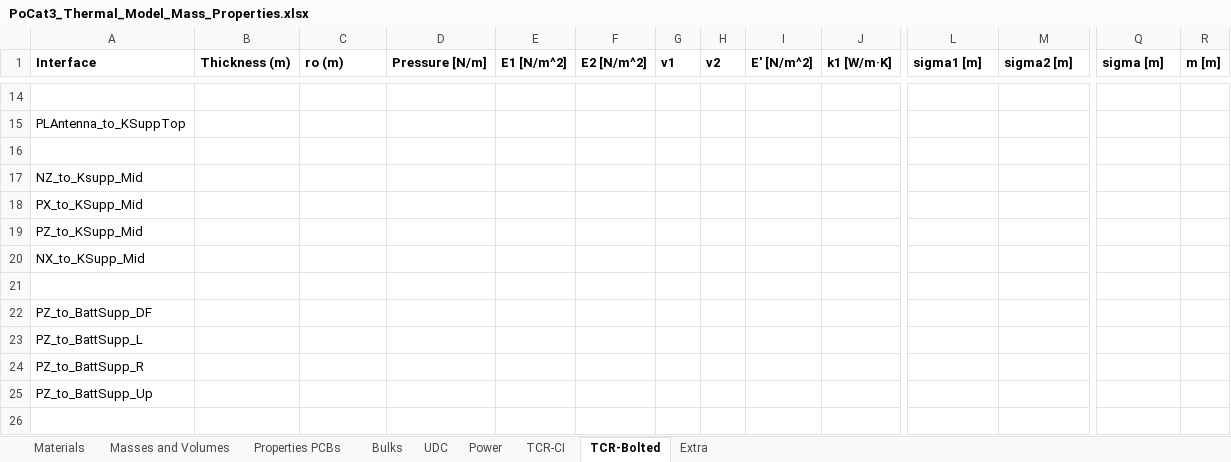
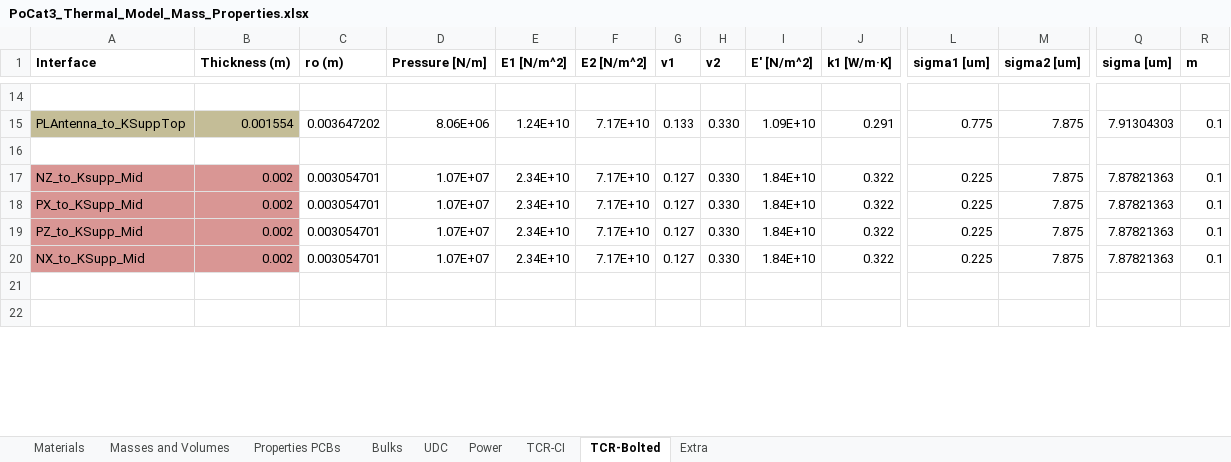
Before and after one commit to o-pvnrt/PoCat-Thermal, an Excel workbook: PoCat3_Thermal_Model_Mass_Properties.xlsx, sheet TCR-Bolted, drawn as a sheet; only a part is shown, gaps mark what is left out; values as stored, in another font and other column widths than the file's, no borders; removed rows and columns are numbered as before the commit, all else as after; rows hold the shown columns only; the diff covers the shown part only; the diff names each change by its address in the sheet, - before the commit and + after, or states it on an @@ line.

Commit message:
Bolted joints TCR calculation
Added the calculation of the TCR of bolted joints and different additional properties for materials. Computed composite young modulus and poisson coefficients by reusse's law (inverse sum weighted by volume)

```diff
--- a/PoCat3_Thermal_Model_Mass_Properties.xlsx (sheet TCR-Bolted)
+++ b/PoCat3_Thermal_Model_Mass_Properties.xlsx (sheet TCR-Bolted)
-L1: sigma1 [m]
+L1: sigma1 [um]
-M1: sigma2 [m]
+M1: sigma2 [um]
-Q1: sigma [m]
+Q1: sigma [um]
-R1: m [m]
+R1: m
-A15:B15 fill: none
+A15:B15 fill: #C4BD97
-B15 (Thickness (m)): (empty)
+B15 (Thickness (m)): 0.001554
-C15 (ro (m)): (empty)
+C15 (ro (m)): 0.003647202
-D15 (Pressure [N/m]): (empty)
+D15 (Pressure [N/m]): 8.06E+06
-E15 (E1 [N/m^2]): (empty)
+E15 (E1 [N/m^2]): 1.24E+10
-F15 (E2 [N/m^2]): (empty)
+F15 (E2 [N/m^2]): 7.17E+10
-G15 (v1): (empty)
+G15 (v1): 0.133
-H15 (v2): (empty)
+H15 (v2): 0.330
-I15 (E' [N/m^2]): (empty)
+I15 (E' [N/m^2]): 1.09E+10
-J15 (k1 [W/m·K]): (empty)
+J15 (k1 [W/m·K]): 0.291
-L15 (sigma1 [um]): (empty)
+L15 (sigma1 [um]): 0.775
-M15 (sigma2 [um]): (empty)
+M15 (sigma2 [um]): 7.875
-Q15 (sigma [um]): (empty)
+Q15 (sigma [um]): 7.91304303
-R15 (m): (empty)
+R15 (m): 0.1
-A17:B20 fill: none
+A17:B20 fill: #D99694
-B17:B20 (Thickness (m)): (empty)
+B17:B20 (Thickness (m)): 0.002
-C17:C20 (ro (m)): (empty)
+C17:C20 (ro (m)): 0.003054701
-D17:D20 (Pressure [N/m]): (empty)
+D17:D20 (Pressure [N/m]): 1.07E+07
-E17:E20 (E1 [N/m^2]): (empty)
+E17:E20 (E1 [N/m^2]): 2.34E+10
-F17:F20 (E2 [N/m^2]): (empty)
+F17:F20 (E2 [N/m^2]): 7.17E+10
-G17:G20 (v1): (empty)
+G17:G20 (v1): 0.127
-H17:H20 (v2): (empty)
+H17:H20 (v2): 0.330
-I17:I20 (E' [N/m^2]): (empty)
+I17:I20 (E' [N/m^2]): 1.84E+10
-J17:J20 (k1 [W/m·K]): (empty)
+J17:J20 (k1 [W/m·K]): 0.322
-L17:L20 (sigma1 [um]): (empty)
+L17:L20 (sigma1 [um]): 0.225
-M17:M20 (sigma2 [um]): (empty)
+M17:M20 (sigma2 [um]): 7.875
-Q17:Q20 (sigma [um]): (empty)
+Q17:Q20 (sigma [um]): 7.87821363
-R17:R20 (m): (empty)
+R17:R20 (m): 0.1
-row 22: PZ_to_BattSupp_DF
-row 23: PZ_to_BattSupp_L
-row 24: PZ_to_BattSupp_R
-row 25: PZ_to_BattSupp_Up
```
Also changed, not shown: 23 added rows, 421 edited cells and cell formats elsewhere in this sheet, sheet Properties PCBs, sheet Materials, charts or pictures.
